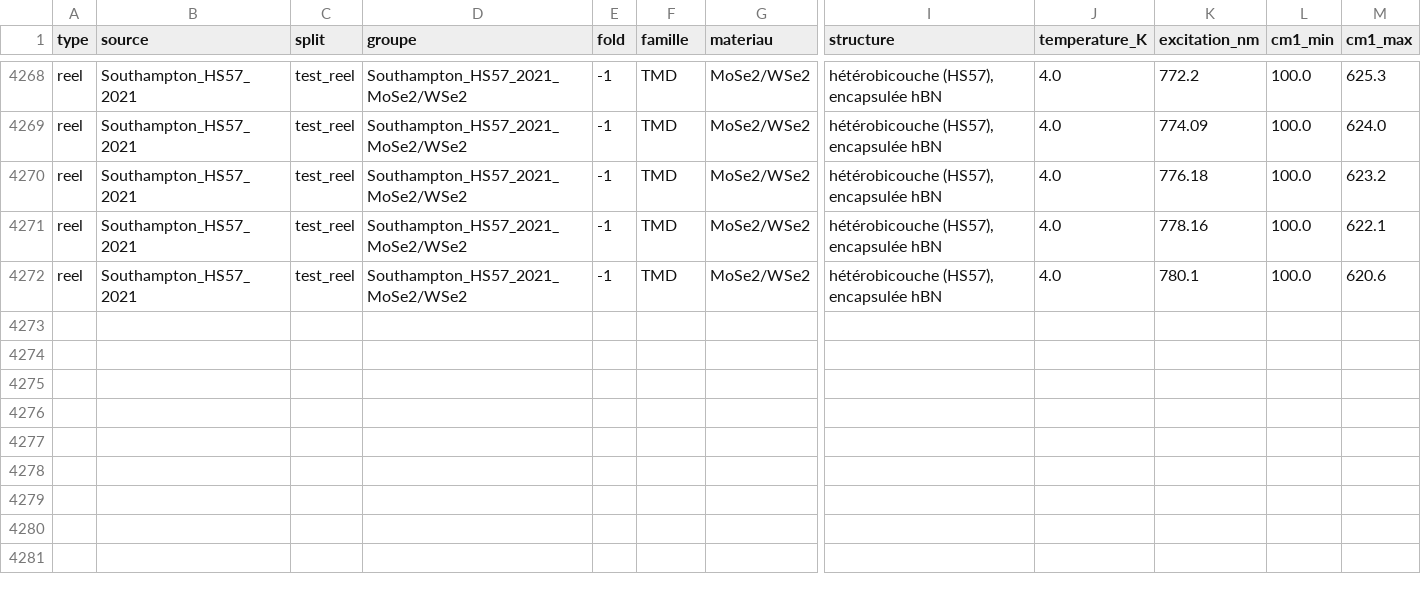
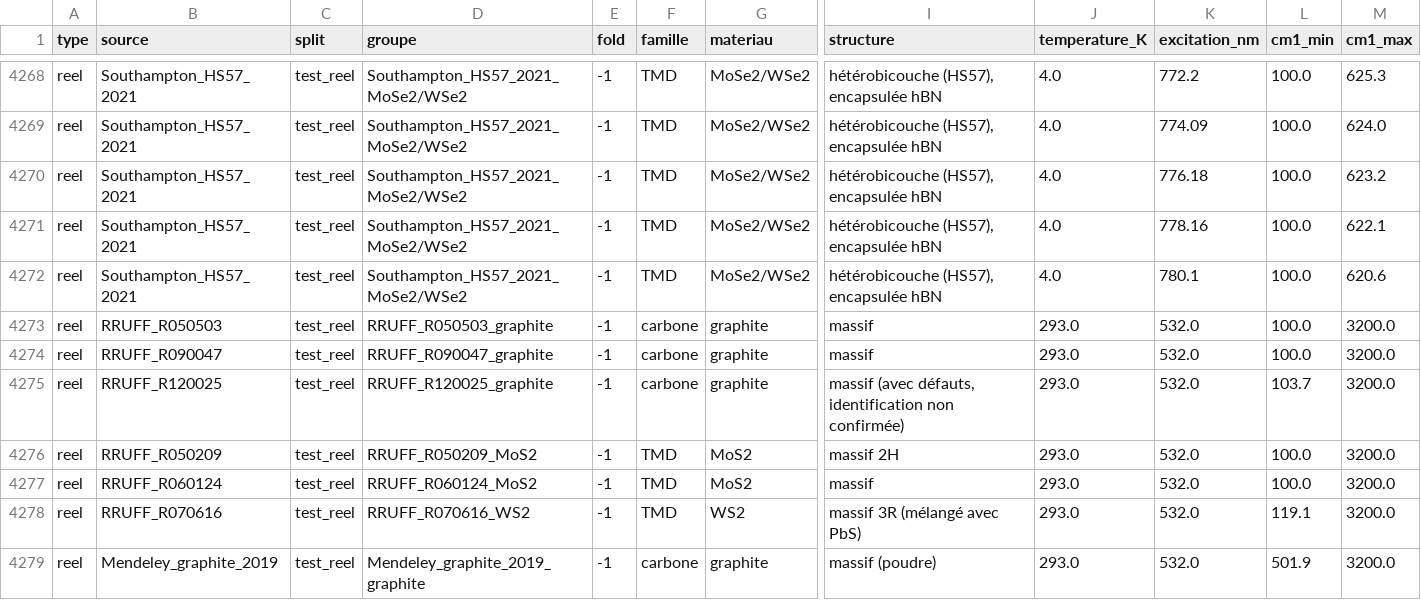
Before and after one commit to manalhdev/raman-2d-qc, a CSV file: data/v3/etiquettes_v3.csv, drawn as a sheet; only a part is shown, gaps mark what is left out; rows hold the shown columns only; the diff names each change by its address in the sheet, - before the commit and + after, or states it on an @@ line.

Commit message:
ajout des spectres RRUFF de Meriam + graphite Mendeley dans le v3
7 spectres mesurés à 532 nm (4 graphite, 3 TMD), ajoutés à la fin du v3 avec scripts/ajouter_reels_externes.py
les 4271 premières lignes ne changent pas

```diff
--- a/data/v3/etiquettes_v3.csv
+++ b/data/v3/etiquettes_v3.csv
+row 4273: reel | RRUFF_R050503 | test_reel | RRUFF_R050503_graphite | -1 | carbone | graphite | massif | 293.0 | 532.0 | 100.0 | 3200.0
+row 4274: reel | RRUFF_R090047 | test_reel | RRUFF_R090047_graphite | -1 | carbone | graphite | massif | 293.0 | 532.0 | 100.0 | 3200.0
+row 4275: reel | RRUFF_R120025 | test_reel | RRUFF_R120025_graphite | -1 | carbone | graphite | massif (avec défauts, identification non confirmée) | 293.0 | 532.0 | 103.7 | 3200.0
+row 4276: reel | RRUFF_R050209 | test_reel | RRUFF_R050209_MoS2 | -1 | TMD | MoS2 | massif 2H | 293.0 | 532.0 | 100.0 | 3200.0
+row 4277: reel | RRUFF_R060124 | test_reel | RRUFF_R060124_MoS2 | -1 | TMD | MoS2 | massif | 293.0 | 532.0 | 100.0 | 3200.0
+row 4278: reel | RRUFF_R070616 | test_reel | RRUFF_R070616_WS2 | -1 | TMD | WS2 | massif 3R (mélangé avec PbS) | 293.0 | 532.0 | 119.1 | 3200.0
+row 4279: reel | Mendeley_graphite_2019 | test_reel | Mendeley_graphite_2019_graphite | -1 | carbone | graphite | massif (poudre) | 293.0 | 532.0 | 501.9 | 3200.0
```
Also changed, not shown: data/v3/etiquettes_reels.csv, 5 other files.
